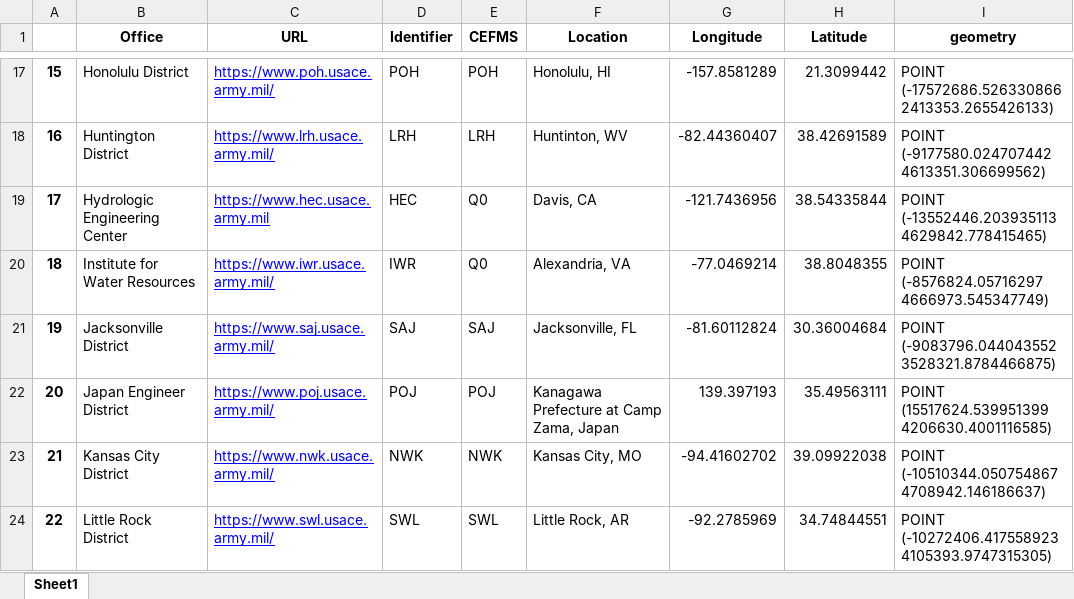
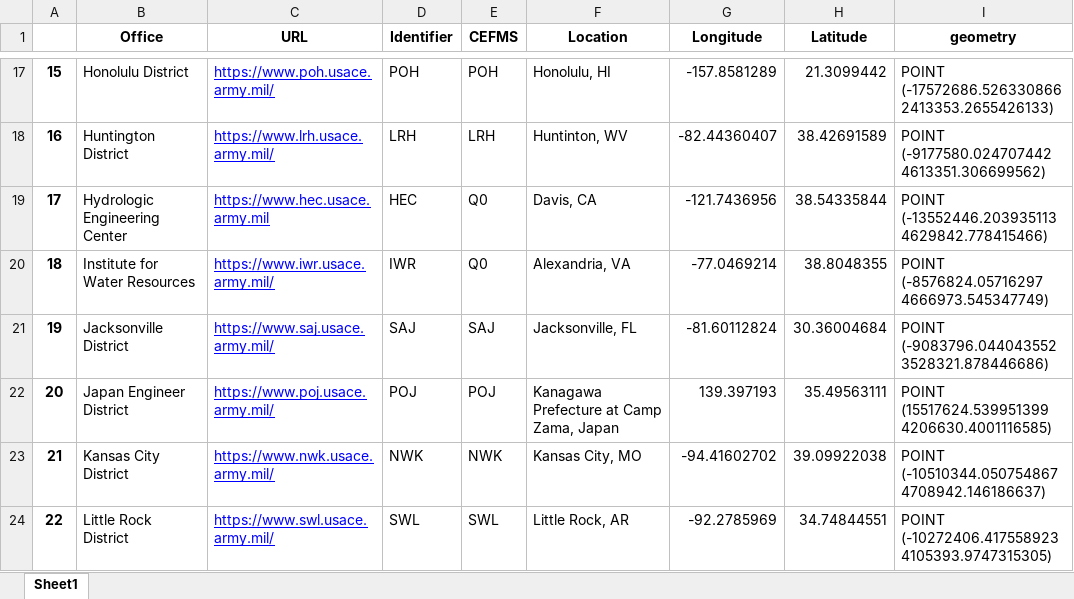
Before and after one commit to EcohydrologyTeam/Distribution, an Excel workbook: Info/USACE_Offices_and_locations_Mercator.xlsx, sheet Sheet1, drawn as a sheet; only a part is shown, gaps mark what is left out; values as stored, in another font and other column widths than the file's, no borders; the diff covers the shown part only; the diff names each change by its address in the sheet, - before the commit and + after, or states it on an @@ line.

```diff
--- a/Info/USACE_Offices_and_locations_Mercator.xlsx (sheet Sheet1)
+++ b/Info/USACE_Offices_and_locations_Mercator.xlsx (sheet Sheet1)
-I19 (geometry): POINT (-13552446.203935113 4629842.778415465)
+I19 (geometry): POINT (-13552446.203935113 4629842.778415466)
-I21 (geometry): POINT (-9083796.044043552 3528321.8784466875)
+I21 (geometry): POINT (-9083796.044043552 3528321.878446686)
```
Also changed, not shown: 5 edited cells elsewhere in this sheet, Info/USACE_Offices_and_locations_output.xlsx, 1 other file.
